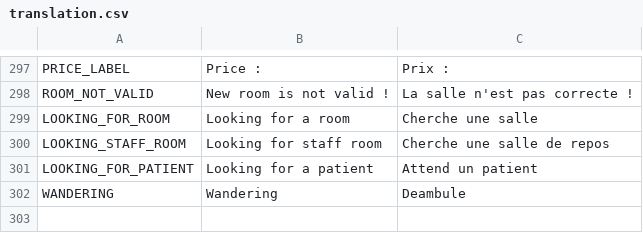
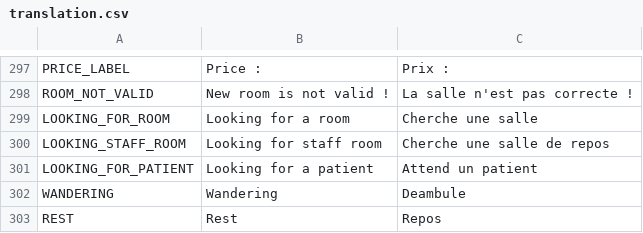
Before and after one commit to AdrienBourgois/ThemeHospital, a CSV file: translation/translation.csv, drawn as a sheet; only a part is shown, gaps mark what is left out.

```diff
--- a/translation/translation.csv
+++ b/translation/translation.csv
@@ -302 +302,2 @@ LOOKING_FOR_PATIENT,Looking for a patient,Attend un patient
 WANDERING,Wandering,Deambule
+REST,Rest,Repos
```
Also changed, not shown: 4 other files.
